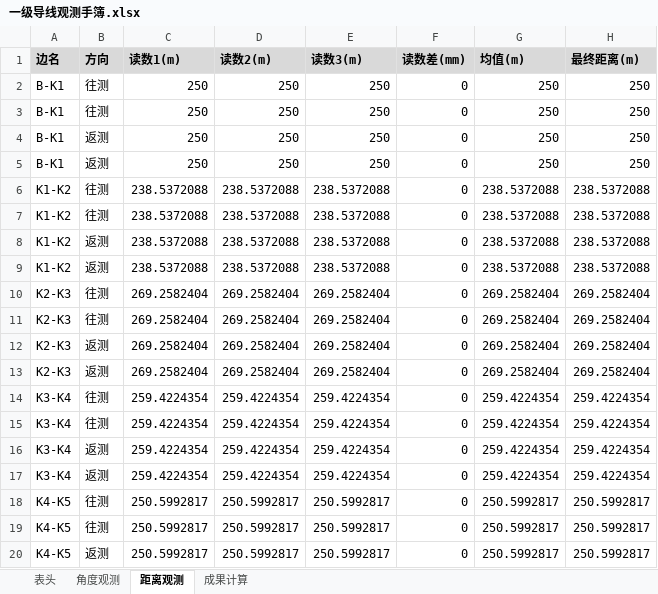
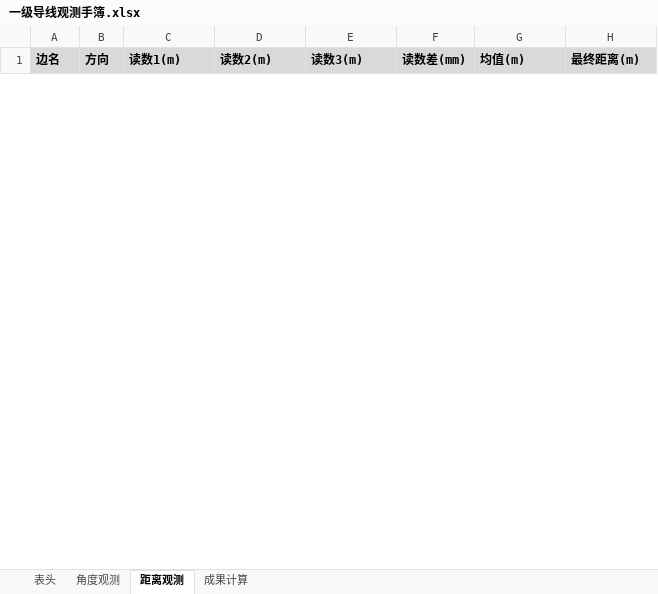
Before and after one commit to p1lab/-CeHui, an Excel workbook: output/一级导线观测手簿.xlsx, sheet 距离观测, drawn as a sheet; only a part is shown; values as stored, in another font and other column widths than the file's, no borders; removed rows and columns are numbered as before the commit, all else as after; the diff covers the shown part only; the diff names each change by its address in the sheet, - before the commit and + after, or states it on an @@ line.

```diff
--- a/output/一级导线观测手簿.xlsx (sheet 距离观测)
+++ b/output/一级导线观测手簿.xlsx (sheet 距离观测)
-row 2: B-K1 | 往测 | 250 | 250 | 250 | 0 | 250 | 250
-row 3: B-K1 | 往测 | 250 | 250 | 250 | 0 | 250 | 250
-row 4: B-K1 | 返测 | 250 | 250 | 250 | 0 | 250 | 250
-row 5: B-K1 | 返测 | 250 | 250 | 250 | 0 | 250 | 250
-row 6: K1-K2 | 往测 | 238.5372088 | 238.5372088 | 238.5372088 | 0 | 238.5372088 | 238.5372088
-row 7: K1-K2 | 往测 | 238.5372088 | 238.5372088 | 238.5372088 | 0 | 238.5372088 | 238.5372088
-row 8: K1-K2 | 返测 | 238.5372088 | 238.5372088 | 238.5372088 | 0 | 238.5372088 | 238.5372088
-row 9: K1-K2 | 返测 | 238.5372088 | 238.5372088 | 238.5372088 | 0 | 238.5372088 | 238.5372088
-row 10: K2-K3 | 往测 | 269.2582404 | 269.2582404 | 269.2582404 | 0 | 269.2582404 | 269.2582404
-row 11: K2-K3 | 往测 | 269.2582404 | 269.2582404 | 269.2582404 | 0 | 269.2582404 | 269.2582404
-row 12: K2-K3 | 返测 | 269.2582404 | 269.2582404 | 269.2582404 | 0 | 269.2582404 | 269.2582404
-row 13: K2-K3 | 返测 | 269.2582404 | 269.2582404 | 269.2582404 | 0 | 269.2582404 | 269.2582404
-row 14: K3-K4 | 往测 | 259.4224354 | 259.4224354 | 259.4224354 | 0 | 259.4224354 | 259.4224354
-row 15: K3-K4 | 往测 | 259.4224354 | 259.4224354 | 259.4224354 | 0 | 259.4224354 | 259.4224354
-row 16: K3-K4 | 返测 | 259.4224354 | 259.4224354 | 259.4224354 | 0 | 259.4224354 | 259.4224354
-row 17: K3-K4 | 返测 | 259.4224354 | 259.4224354 | 259.4224354 | 0 | 259.4224354 | 259.4224354
-row 18: K4-K5 | 往测 | 250.5992817 | 250.5992817 | 250.5992817 | 0 | 250.5992817 | 250.5992817
-row 19: K4-K5 | 往测 | 250.5992817 | 250.5992817 | 250.5992817 | 0 | 250.5992817 | 250.5992817
-row 20: K4-K5 | 返测 | 250.5992817 | 250.5992817 | 250.5992817 | 0 | 250.5992817 | 250.5992817
```
Also changed, not shown: 40 added rows and 21 removed rows elsewhere in this sheet, sheet 角度观测, sheet 成果计算, output/二等水准观测手簿.xlsx, 17 other files.
